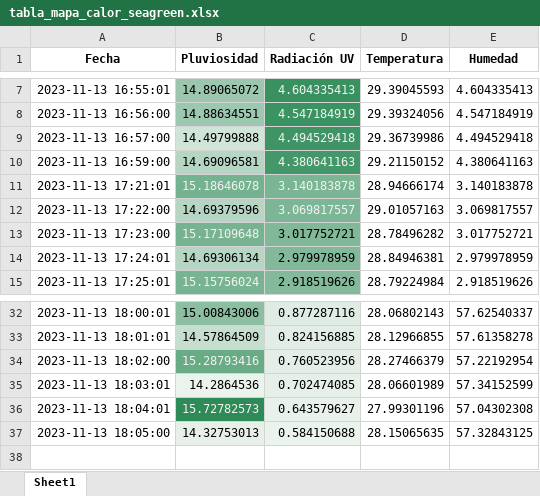
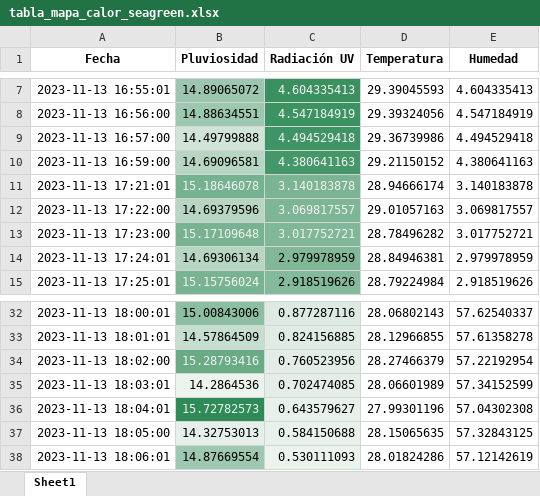
Before and after one commit to DiegoMVM/EcoClimateHubUDEP, an Excel workbook: tabla_mapa_calor_seagreen.xlsx, sheet Sheet1, drawn as a sheet; only a part is shown, gaps mark what is left out; values as stored, in another font and other column widths than the file's, no borders; the diff names each change by its address in the sheet, - before the commit and + after, or states it on an @@ line.

```diff
--- a/tabla_mapa_calor_seagreen.xlsx (sheet Sheet1)
+++ b/tabla_mapa_calor_seagreen.xlsx (sheet Sheet1)
-C13 text colour: black
+C13 text colour: #F1F1F1
+row 38: 2023-11-13 18:06:01 | 14.87669554 | 0.530111093 | 28.01824286 | 57.12142619
```
Also changed, not shown: tabla_excel.xlsx, 5 other files.
